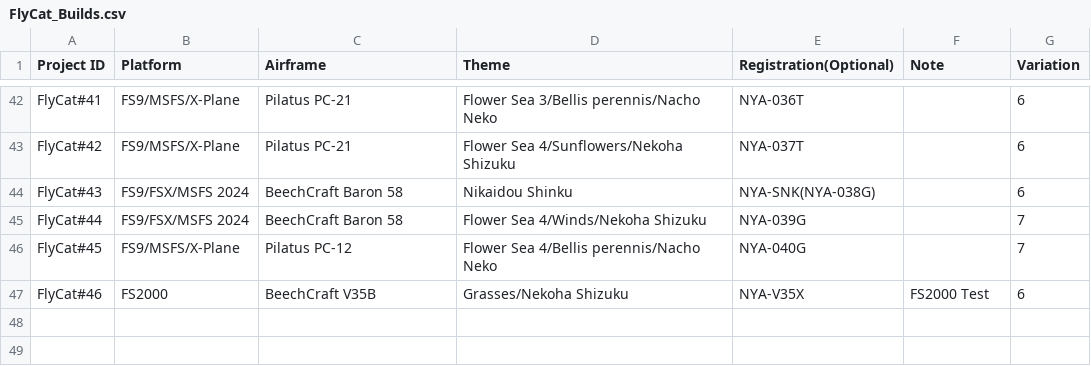
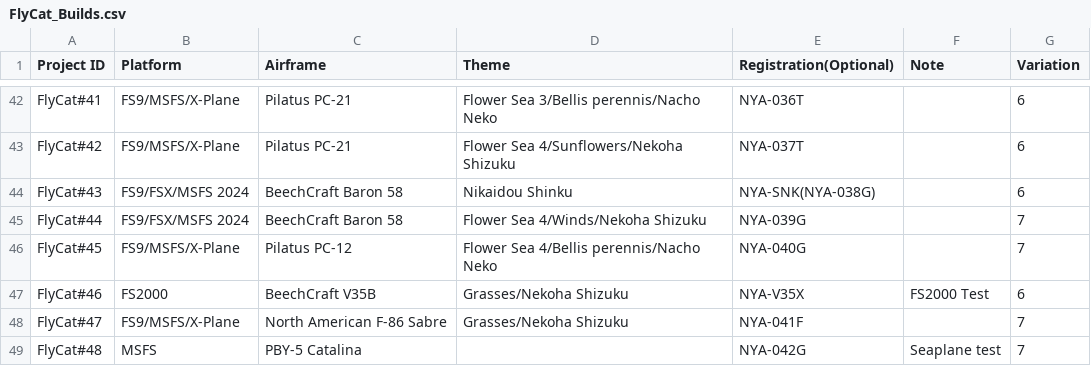
Before and after one commit to daleclack/Xe-Project, a CSV file: FlyCat_Builds.csv, drawn as a sheet; only a part is shown, gaps mark what is left out.

Commit message:
Update flycat builds

```diff
--- a/FlyCat_Builds.csv
+++ b/FlyCat_Builds.csv
@@ -47 +47,3 @@ FlyCat#45,FS9/MSFS/X-Plane,Pilatus PC-12,Flower Sea 4/Bellis perennis/Nacho Neko
 FlyCat#46,FS2000,BeechCraft V35B,Grasses/Nekoha Shizuku,NYA-V35X,FS2000 Test,6
+FlyCat#47,FS9/MSFS/X-Plane,North American F-86 Sabre,Grasses/Nekoha Shizuku,NYA-041F,,7
+FlyCat#48,MSFS,PBY-5 Catalina,,NYA-042G,Seaplane test,7
```
